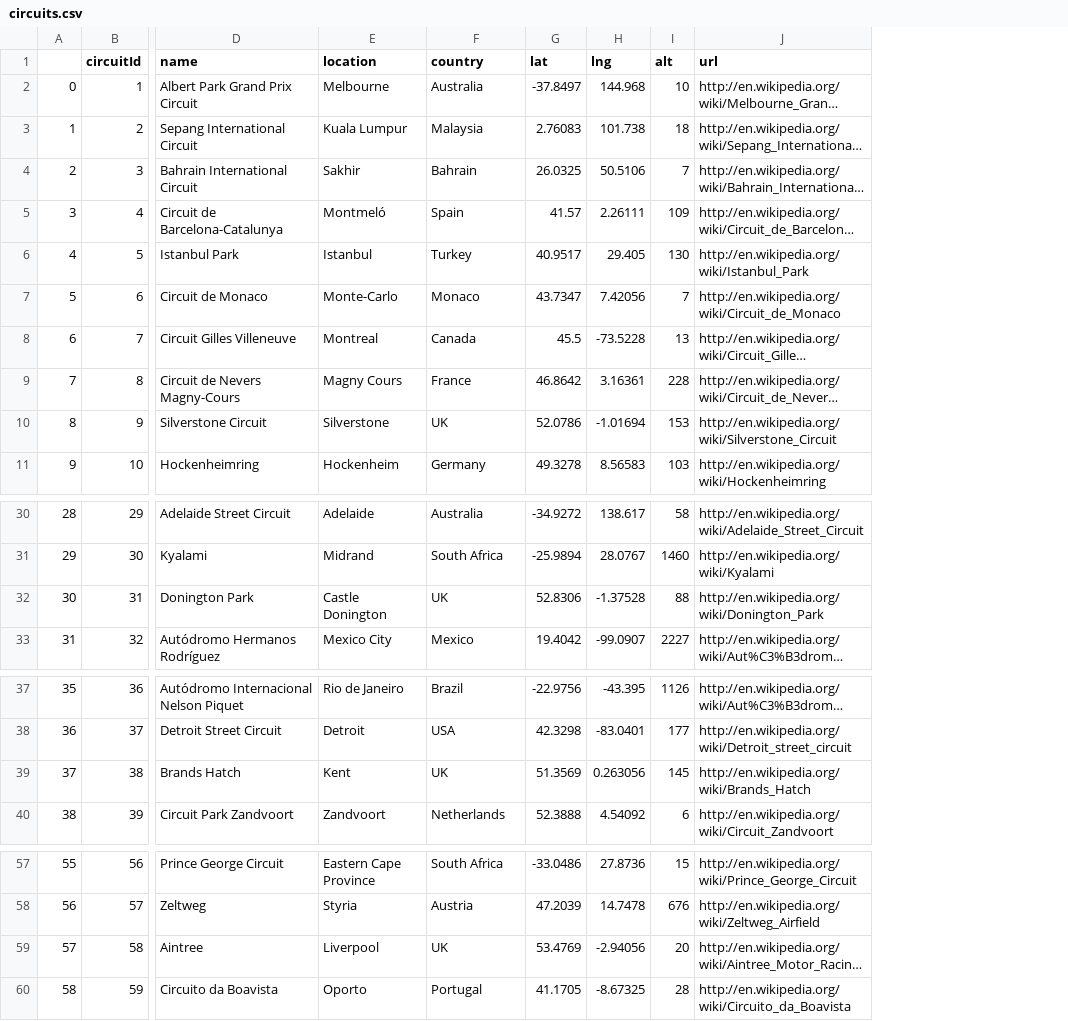
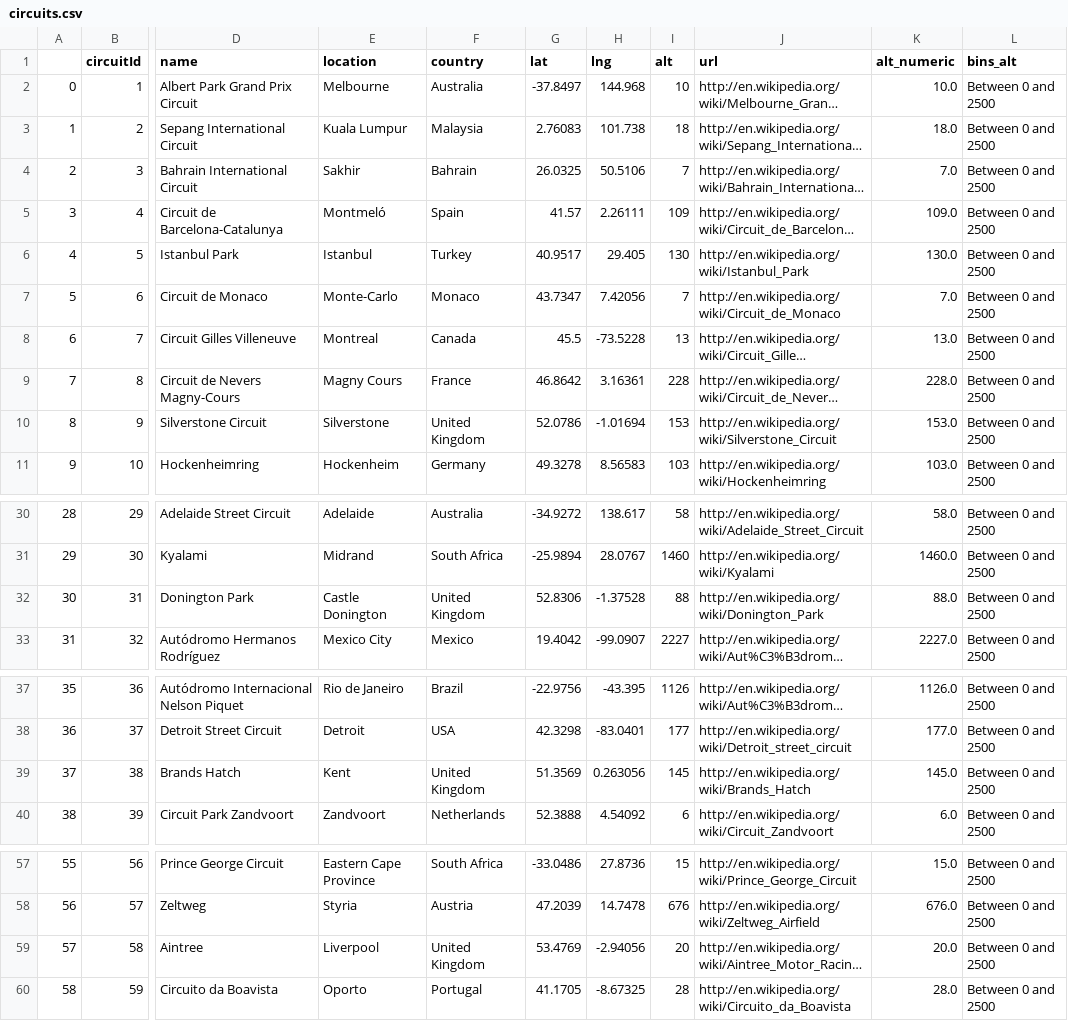
Before and after one commit to cynthiamartinez2/qtm151spring2025, a CSV file: lecture_12/data_clean/circuits.csv, drawn as a sheet; only a part is shown, gaps mark what is left out; long unchanged cells end in …; the diff names each change by its address in the sheet, - before the commit and + after, or states it on an @@ line.

Commit message:
many lectures

```diff
--- a/lecture_12/data_clean/circuits.csv
+++ b/lecture_12/data_clean/circuits.csv
+column K (alt_numeric), rows 2-11: 10.0 | 18.0 | 7.0 | 109.0 | 130.0 | 7.0 | 13.0 | 228.0 | 153.0 | 103.0; rows 30-33: 58.0 | 1460.0 | 88.0 | 2227.0; rows 37-40: 1126.0 | 177.0 | 145.0 | 6.0; rows 57-60: 15.0 | 676.0 | 20.0 | 28.0
+column L (bins_alt), rows 2-11: all Between 0 and 2500; rows 30-33: all Between 0 and 2500; rows 37-40: all Between 0 and 2500; rows 57-60: all Between 0 and 2500
-F10 (country): UK
+F10 (country): United Kingdom
-F32 (country): UK
+F32 (country): United Kingdom
-F39 (country): UK
+F39 (country): United Kingdom
-F59 (country): UK
+F59 (country): United Kingdom
```
Also changed, not shown: lecture_08/data_clean/features.csv, 14 other files.
